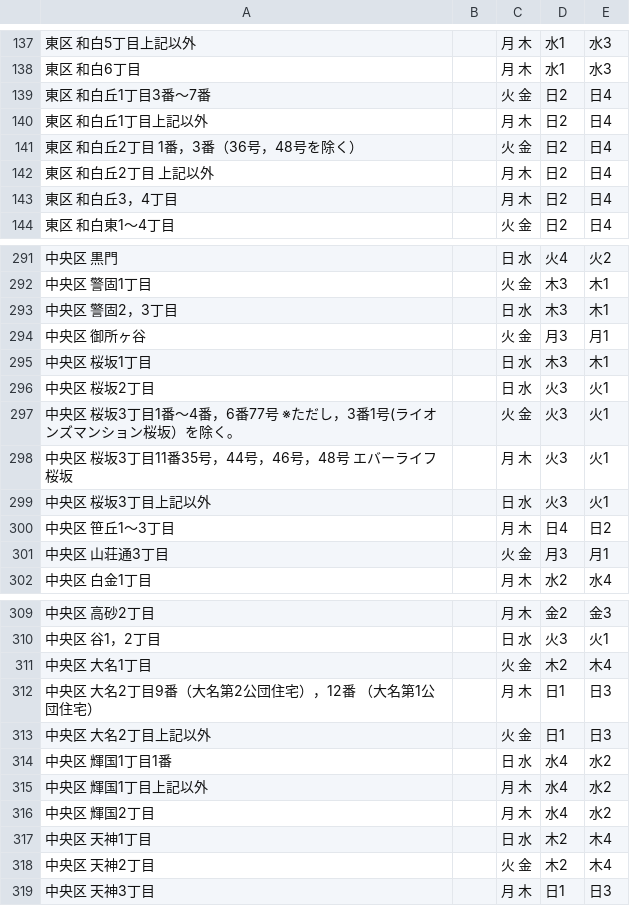
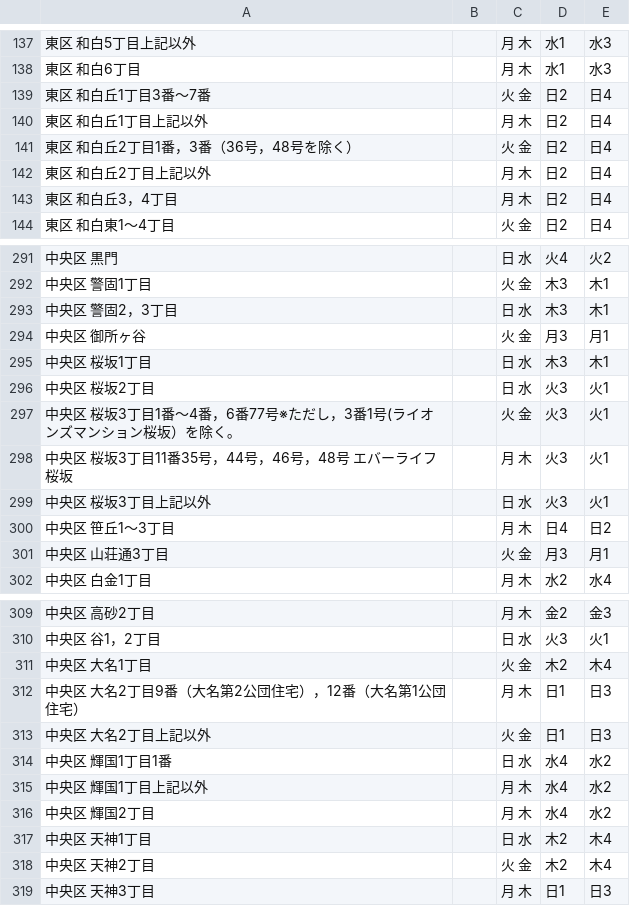
Before and after one commit to kuwayamamasayuki/5374, a CSV file: data/area_days.csv, drawn as a sheet; only a part is shown, gaps mark what is left out; the diff names each change by its address in the sheet, - before the commit and + after, or states it on an @@ line.

Commit message:
福岡市のWebサイトからデータをスクレイピングし5374用データ(area_days.csv)を作成するツールtools/update_area_days.csv.pyを追加。

```diff
--- a/data/area_days.csv
+++ b/data/area_days.csv
-A141: 東区 和白丘2丁目 1番，3番（36号，48号を除く）
+A141: 東区 和白丘2丁目1番，3番（36号，48号を除く）
-A142: 東区 和白丘2丁目 上記以外
+A142: 東区 和白丘2丁目上記以外
-A297: …6番77号 ※ただし…
+A297: …6番77号※ただし…
-A312: 中央区 大名2丁目9番（大名第2公団住宅），12番 （大名第1公団住宅）
+A312: 中央区 大名2丁目9番（大名第2公団住宅），12番（大名第1公団住宅）
```
Also changed, not shown: 2 other files.
